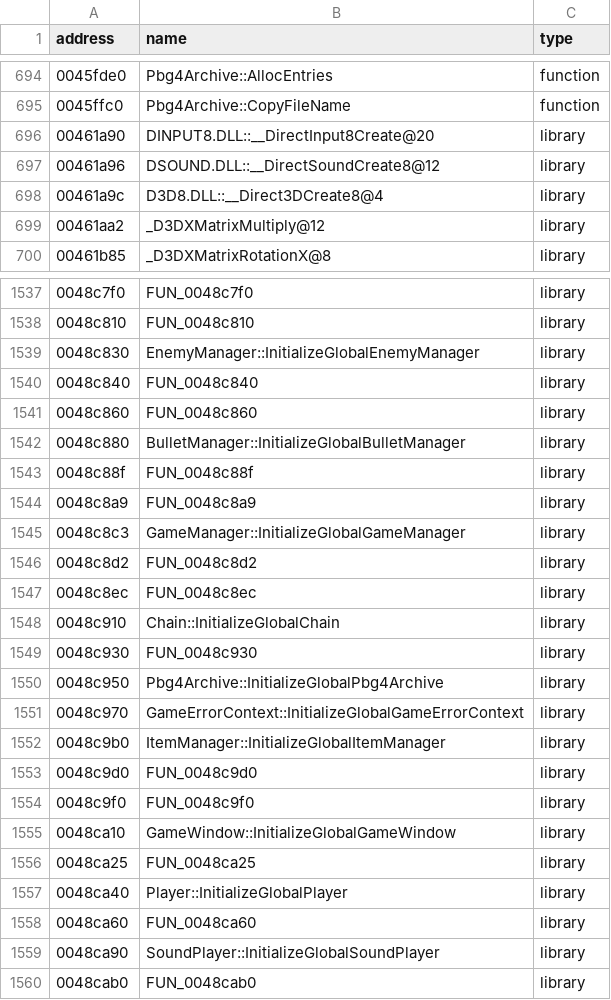
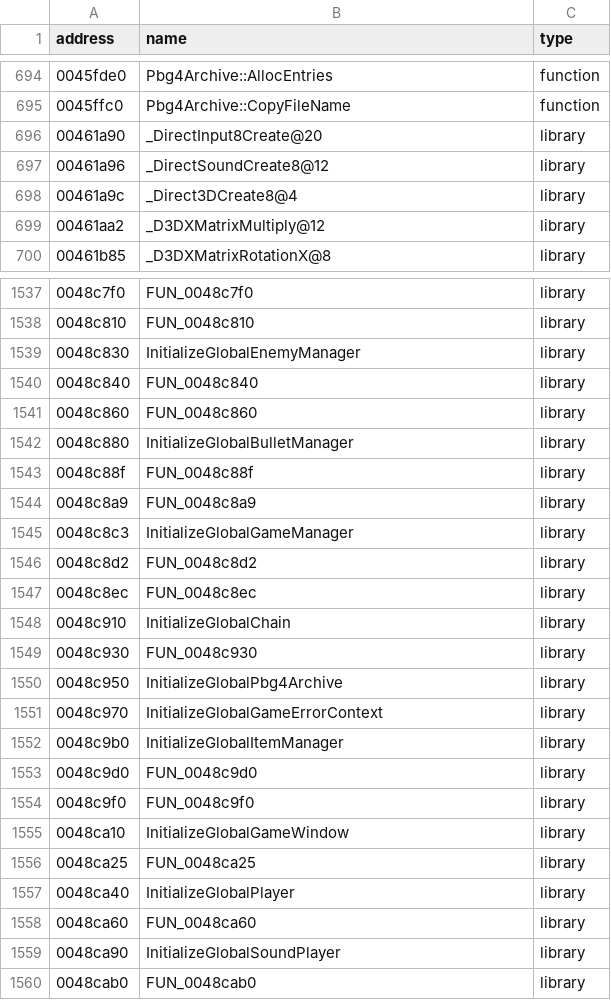
Before and after one commit to some100/th07, a CSV file: csv/funcs.csv, drawn as a sheet; only a part is shown, gaps mark what is left out; the diff covers the shown part only.

Commit message:
match soundplayer and other misc functions (70.84%)

```diff
--- a/csv/funcs.csv
+++ b/csv/funcs.csv
@@ -695,5 +695,5 @@ address|name|type
 0045ffc0|Pbg4Archive::CopyFileName|function
-00461a90|DINPUT8.DLL::__DirectInput8Create@20|library
-00461a96|DSOUND.DLL::__DirectSoundCreate8@12|library
-00461a9c|D3D8.DLL::__Direct3DCreate8@4|library
+00461a90|_DirectInput8Create@20|library
+00461a96|_DirectSoundCreate8@12|library
+00461a9c|_Direct3DCreate8@4|library
 00461aa2|_D3DXMatrixMultiply@12|library
@@ -1538,23 +1538,23 @@ address|name|type
 0048c810|FUN_0048c810|library
-0048c830|EnemyManager::InitializeGlobalEnemyManager|library
+0048c830|InitializeGlobalEnemyManager|library
 0048c840|FUN_0048c840|library
 0048c860|FUN_0048c860|library
-0048c880|BulletManager::InitializeGlobalBulletManager|library
+0048c880|InitializeGlobalBulletManager|library
 0048c88f|FUN_0048c88f|library
 0048c8a9|FUN_0048c8a9|library
-0048c8c3|GameManager::InitializeGlobalGameManager|library
+0048c8c3|InitializeGlobalGameManager|library
 0048c8d2|FUN_0048c8d2|library
 0048c8ec|FUN_0048c8ec|library
-0048c910|Chain::InitializeGlobalChain|library
+0048c910|InitializeGlobalChain|library
 0048c930|FUN_0048c930|library
-0048c950|Pbg4Archive::InitializeGlobalPbg4Archive|library
-0048c970|GameErrorContext::InitializeGlobalGameErrorContext|library
-0048c9b0|ItemManager::InitializeGlobalItemManager|library
+0048c950|InitializeGlobalPbg4Archive|library
+0048c970|InitializeGlobalGameErrorContext|library
+0048c9b0|InitializeGlobalItemManager|library
 0048c9d0|FUN_0048c9d0|library
 0048c9f0|FUN_0048c9f0|library
-0048ca10|GameWindow::InitializeGlobalGameWindow|library
+0048ca10|InitializeGlobalGameWindow|library
 0048ca25|FUN_0048ca25|library
-0048ca40|Player::InitializeGlobalPlayer|library
+0048ca40|InitializeGlobalPlayer|library
 0048ca60|FUN_0048ca60|library
-0048ca90|SoundPlayer::InitializeGlobalSoundPlayer|library
+0048ca90|InitializeGlobalSoundPlayer|library
 0048cab0|FUN_0048cab0|library
```
Also changed, not shown: 9 edited cells elsewhere in this file, csv/globals.csv, 20 other files.
